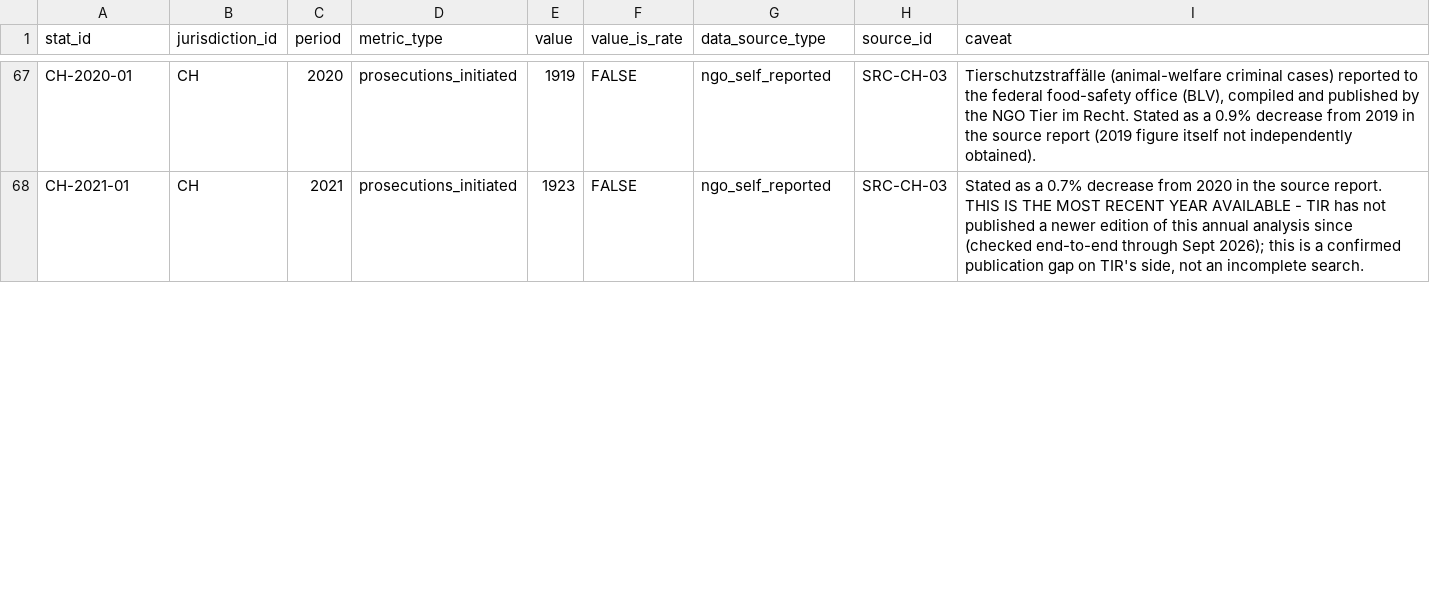
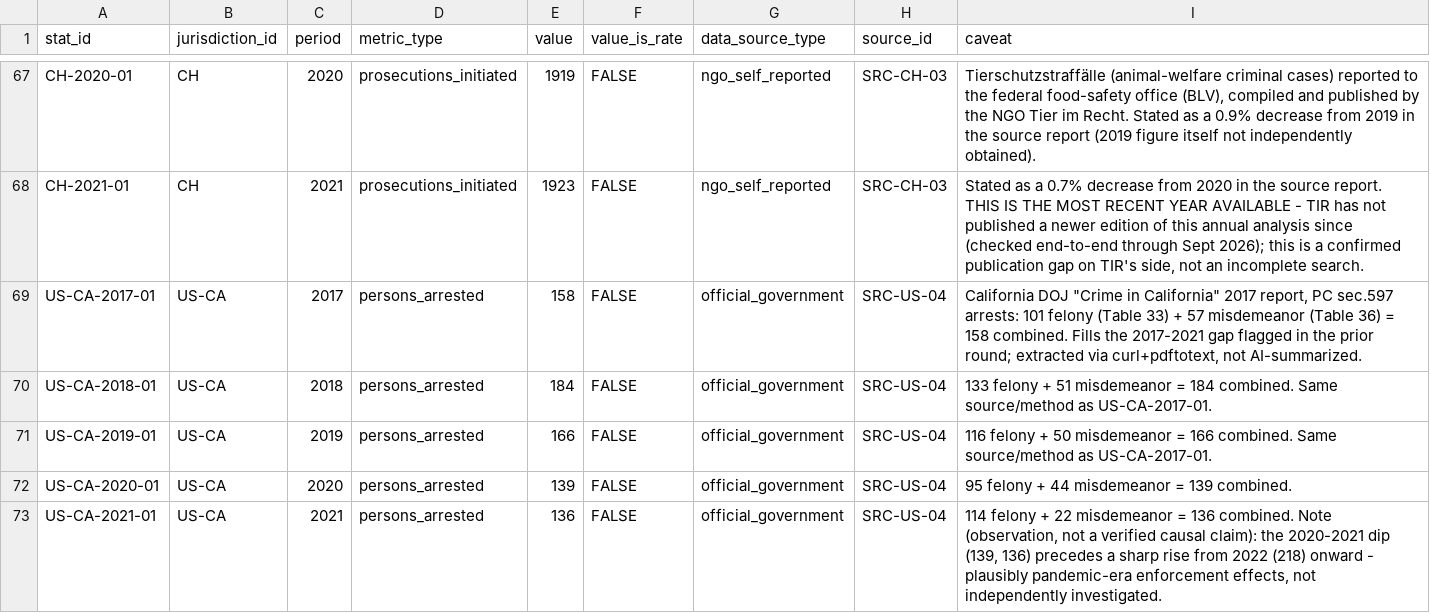
Before and after one commit to nanyi-deng/apld, a CSV file: data/enforcement_statistics.csv, drawn as a sheet; only a part is shown, gaps mark what is left out; the diff covers the shown part only; the diff names each change by its address in the sheet, - before the commit and + after, or states it on an @@ line.

```diff
--- a/data/enforcement_statistics.csv
+++ b/data/enforcement_statistics.csv
+row 69: US-CA-2017-01 | US-CA | 2017 | persons_arrested | 158 | FALSE | official_government | SRC-US-04 | California DOJ "Crime in California" 2017 report, PC sec.597 arrests: 101 felony (Table 33) + 57 misdemeanor (Table 36) = 158 combined. Fills the 2017-2021 gap flagged in the prior round; extracted via curl+pdftotext, not AI-summarized.
+row 70: US-CA-2018-01 | US-CA | 2018 | persons_arrested | 184 | FALSE | official_government | SRC-US-04 | 133 felony + 51 misdemeanor = 184 combined. Same source/method as US-CA-2017-01.
+row 71: US-CA-2019-01 | US-CA | 2019 | persons_arrested | 166 | FALSE | official_government | SRC-US-04 | 116 felony + 50 misdemeanor = 166 combined. Same source/method as US-CA-2017-01.
+row 72: US-CA-2020-01 | US-CA | 2020 | persons_arrested | 139 | FALSE | official_government | SRC-US-04 | 95 felony + 44 misdemeanor = 139 combined.
+row 73: US-CA-2021-01 | US-CA | 2021 | persons_arrested | 136 | FALSE | official_government | SRC-US-04 | 114 felony + 22 misdemeanor = 136 combined. Note (observation, not a verified causal claim): the 2020-2021 dip (139, 136) precedes a sharp rise from 2022 (218) onward - plausibly pandemic-era enforcement effects, not independently investigated.
```
Also changed, not shown: 4 edited cells elsewhere in this file, data/amendments.csv, data/legal_instruments.csv, 2 other files.
